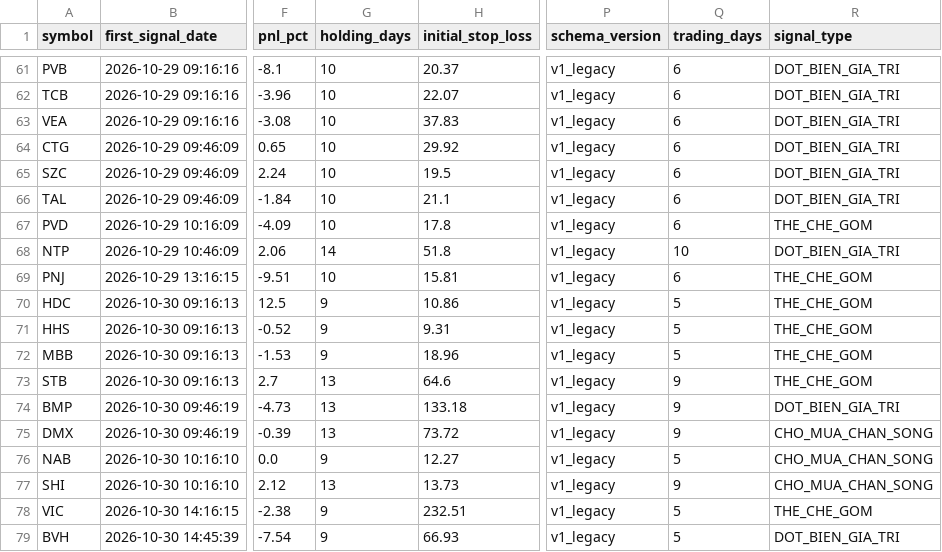
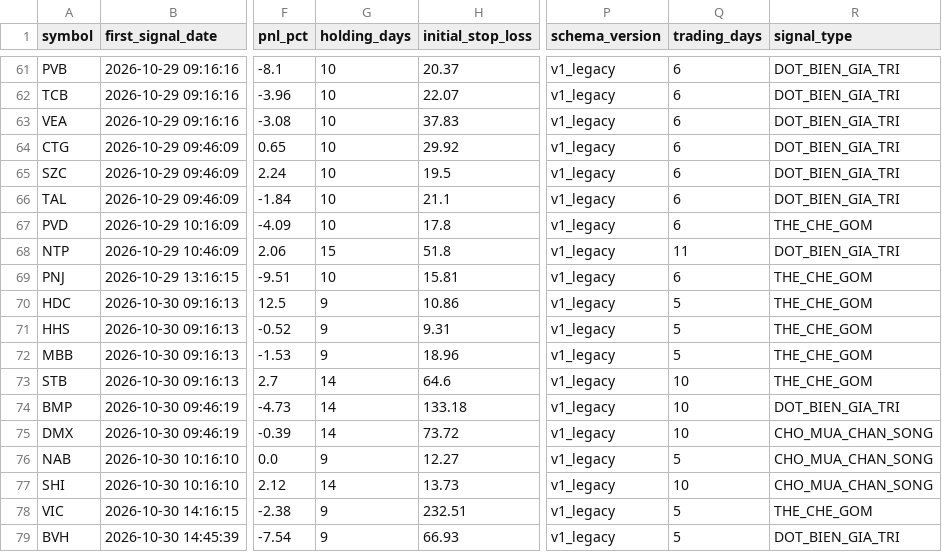
Before and after one commit to DaniNguyen2509/Neiro-Stock-VN, a CSV file: data/ml_signals_dataset.csv, drawn as a sheet; only a part is shown, gaps mark what is left out; the diff covers the shown part only; the diff names each change by its address in the sheet, - before the commit and + after, or states it on an @@ line.

```diff
--- a/data/ml_signals_dataset.csv
+++ b/data/ml_signals_dataset.csv
-G68 (holding_days): 14
+G68 (holding_days): 15
-Q68 (trading_days): 10
+Q68 (trading_days): 11
-G73:G75 (holding_days): 13
+G73:G75 (holding_days): 14
-Q73:Q75 (trading_days): 9
+Q73:Q75 (trading_days): 10
-G77 (holding_days): 13
+G77 (holding_days): 14
-Q77 (trading_days): 9
+Q77 (trading_days): 10
```
Also changed, not shown: 59 edited cells elsewhere in this file, 6 other files.
